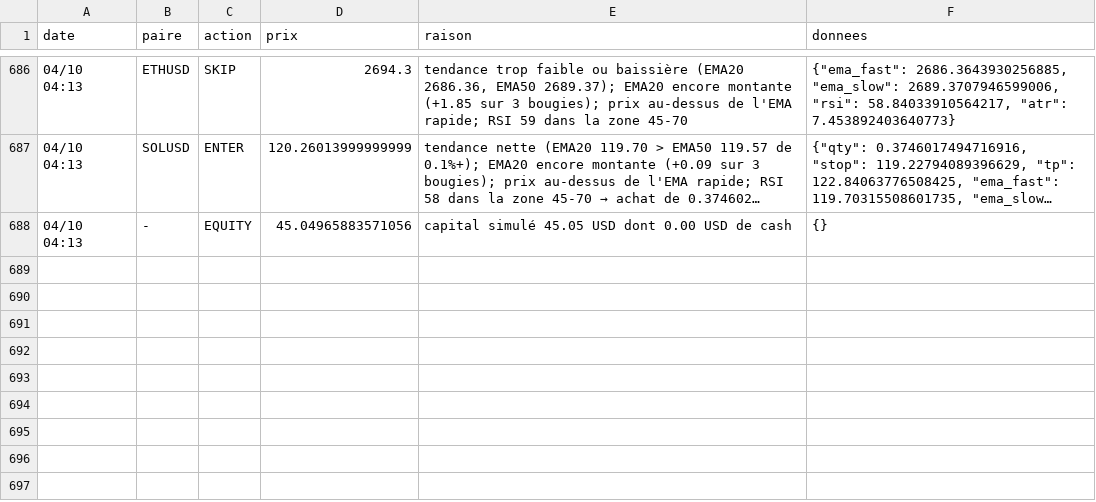
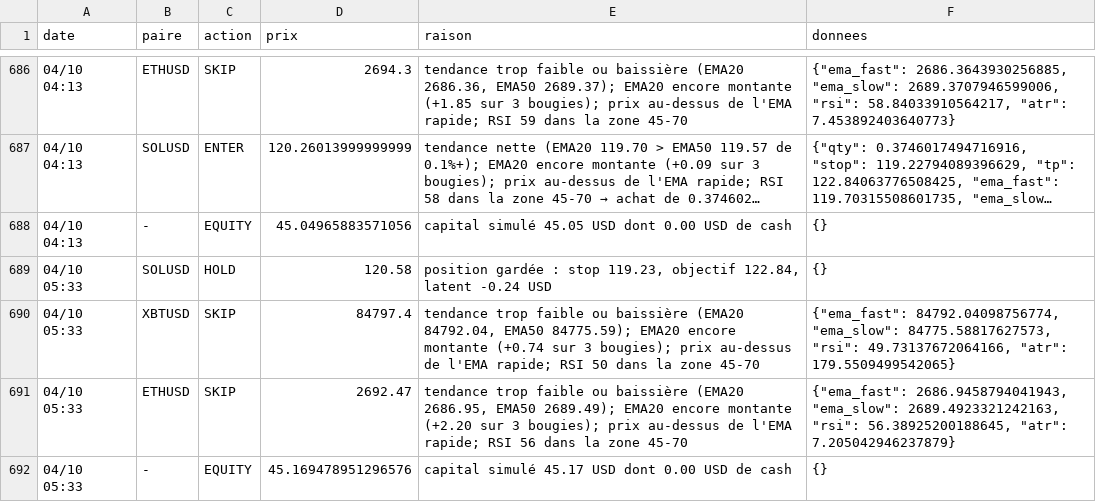
Before and after one commit to nftmooods/Public_App, a CSV file: KrakenPaperBot/data/decisions-agressif.csv, drawn as a sheet; only a part is shown, gaps mark what is left out; long unchanged cells end in …; the diff names each change by its address in the sheet, - before the commit and + after, or states it on an @@ line.

```diff
--- a/KrakenPaperBot/data/decisions-agressif.csv
+++ b/KrakenPaperBot/data/decisions-agressif.csv
+row 689: 04/10 05:33 | SOLUSD | HOLD | 120.58 | position gardée : stop 119.23, objectif 122.84, latent -0.24 USD | {}
+row 690: 04/10 05:33 | XBTUSD | SKIP | 84797.4 | tendance trop faible ou baissière (EMA20 84792.04, EMA50 84775.59); EMA20 encore montante (+0.74 sur 3 bougies); prix au-dessus de l'EMA rapide; RSI 50 dans la zone 45-70 | {"ema_fast": 84792.04098756774, "ema_slow": 84775.58817627573, "rsi": 49.73137672064166, "atr": 179.5509499542065}
+row 691: 04/10 05:33 | ETHUSD | SKIP | 2692.47 | tendance trop faible ou baissière (EMA20 2686.95, EMA50 2689.49); EMA20 encore montante (+2.20 sur 3 bougies); prix au-dessus de l'EMA rapide; RSI 56 dans la zone 45-70 | {"ema_fast": 2686.9458794041943, "ema_slow": 2689.4923321242163, "rsi": 56.38925200188645, "atr": 7.205042946237879}
+row 692: 04/10 05:33 | - | EQUITY | 45.169478951296576 | capital simulé 45.17 USD dont 0.00 USD de cash | {}
```
Also changed, not shown: KrakenPaperBot/data/decisions-accumulation.csv, KrakenPaperBot/data/decisions-memecoin.csv, 6 other files.
